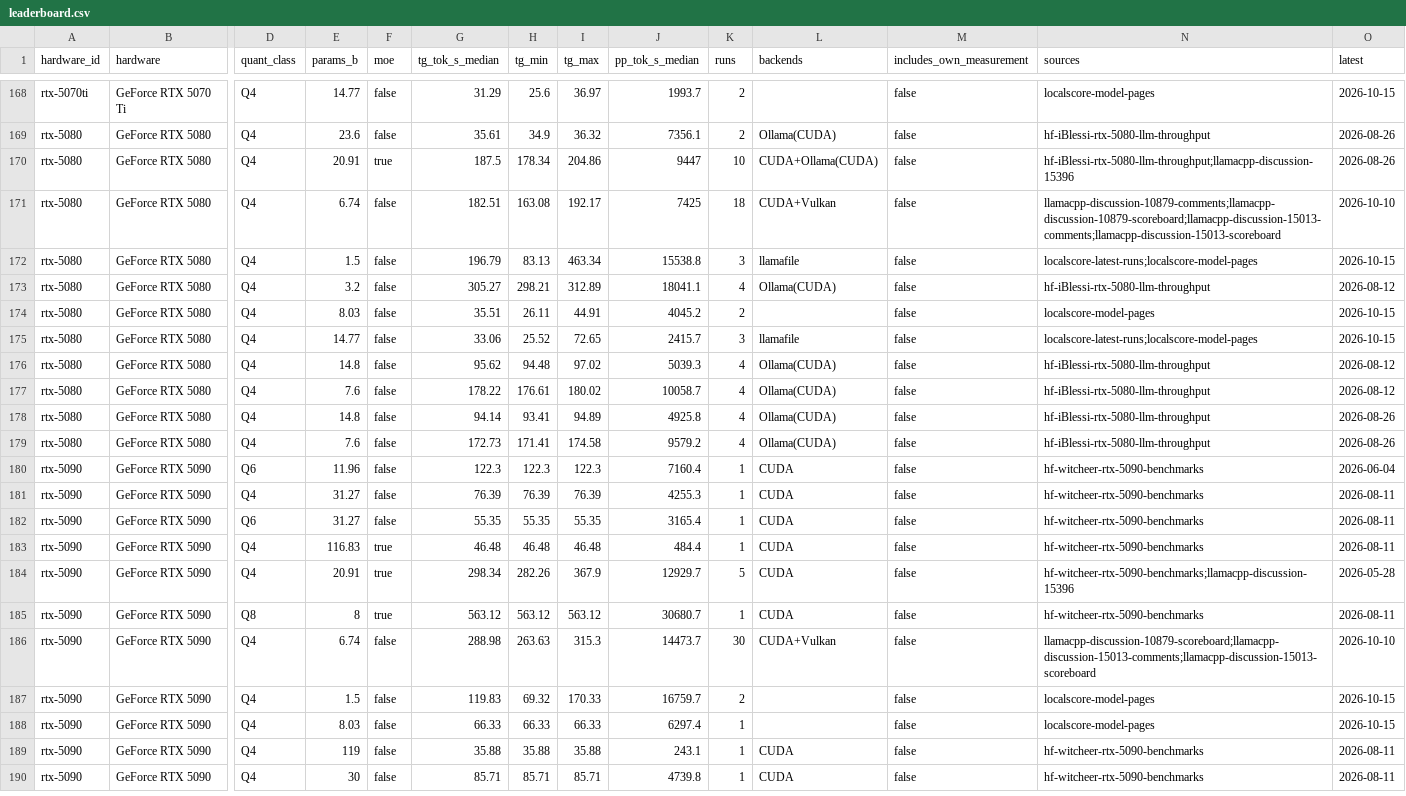
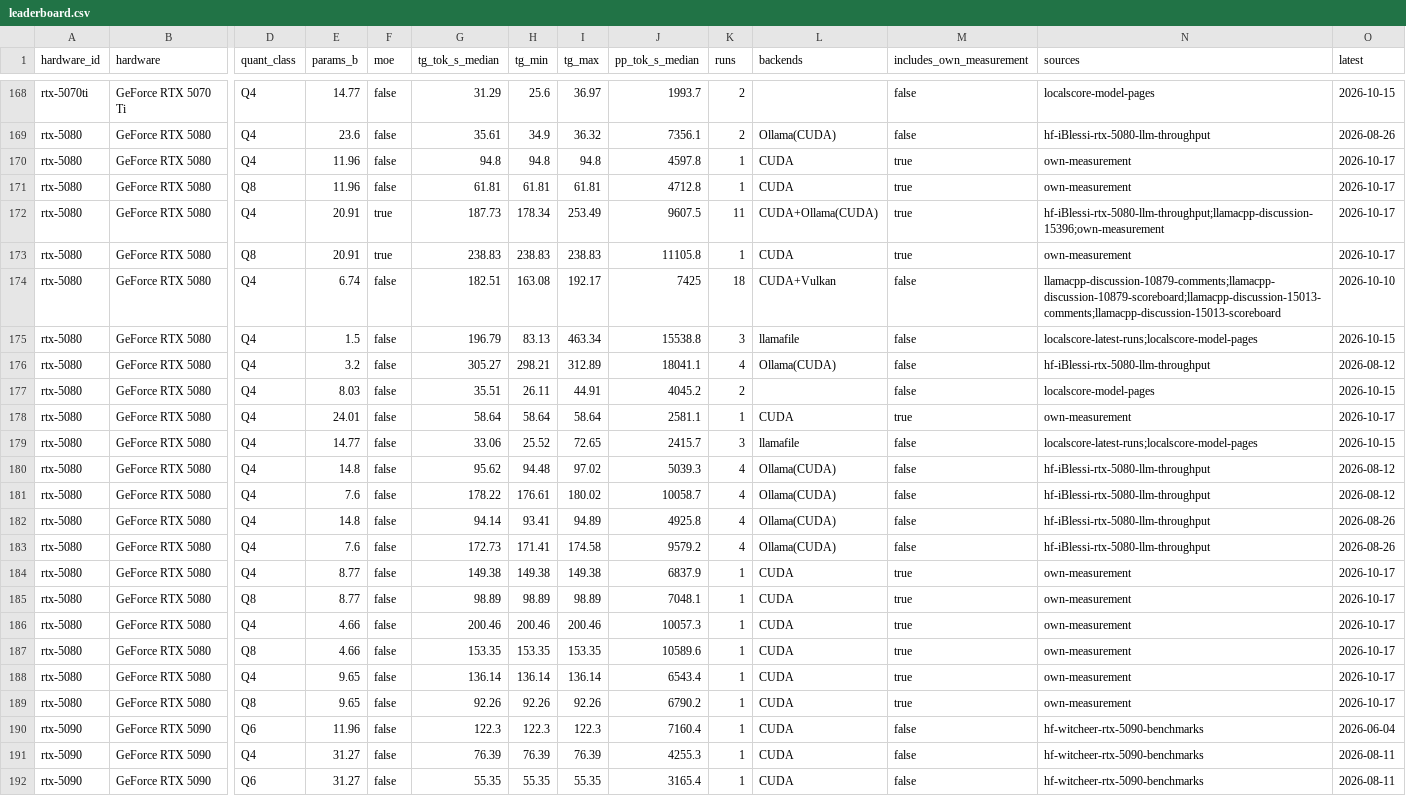
Before and after one commit to mattgrandy/local-llm-advisor, a CSV file: docs/data/leaderboard.csv, drawn as a sheet; only a part is shown, gaps mark what is left out; the shorter side is filled out with more unchanged rows; addresses are those after the commit; rows hold the shown columns only; the diff names each change by its address in the sheet, - before the commit and + after, or states it on an @@ line.

```diff
--- a/docs/data/leaderboard.csv
+++ b/docs/data/leaderboard.csv
+row 170: rtx-5080 | GeForce RTX 5080 | Q4 | 11.96 | false | 94.8 | 94.8 | 94.8 | 4597.8 | 1 | CUDA | true | own-measurement | 2026-10-17
+row 171: rtx-5080 | GeForce RTX 5080 | Q8 | 11.96 | false | 61.81 | 61.81 | 61.81 | 4712.8 | 1 | CUDA | true | own-measurement | 2026-10-17
-G172 (tg_tok_s_median): 187.5
+G172 (tg_tok_s_median): 187.73
-I172 (tg_max): 204.86
+I172 (tg_max): 253.49
-J172 (pp_tok_s_median): 9447
+J172 (pp_tok_s_median): 9607.5
-K172 (runs): 10
+K172 (runs): 11
-M172 (includes_own_measurement): false
+M172 (includes_own_measurement): true
-N172 (sources): hf-iBlessi-rtx-5080-llm-throughput;llamacpp-discussion-15396
+N172 (sources): hf-iBlessi-rtx-5080-llm-throughput;llamacpp-discussion-15396;own-measurement
-O172 (latest): 2026-08-26
+O172 (latest): 2026-10-17
+row 173: rtx-5080 | GeForce RTX 5080 | Q8 | 20.91 | true | 238.83 | 238.83 | 238.83 | 11105.8 | 1 | CUDA | true | own-measurement | 2026-10-17
+row 178: rtx-5080 | GeForce RTX 5080 | Q4 | 24.01 | false | 58.64 | 58.64 | 58.64 | 2581.1 | 1 | CUDA | true | own-measurement | 2026-10-17
+row 184: rtx-5080 | GeForce RTX 5080 | Q4 | 8.77 | false | 149.38 | 149.38 | 149.38 | 6837.9 | 1 | CUDA | true | own-measurement | 2026-10-17
+row 185: rtx-5080 | GeForce RTX 5080 | Q8 | 8.77 | false | 98.89 | 98.89 | 98.89 | 7048.1 | 1 | CUDA | true | own-measurement | 2026-10-17
+row 186: rtx-5080 | GeForce RTX 5080 | Q4 | 4.66 | false | 200.46 | 200.46 | 200.46 | 10057.3 | 1 | CUDA | true | own-measurement | 2026-10-17
+row 187: rtx-5080 | GeForce RTX 5080 | Q8 | 4.66 | false | 153.35 | 153.35 | 153.35 | 10589.6 | 1 | CUDA | true | own-measurement | 2026-10-17
+row 188: rtx-5080 | GeForce RTX 5080 | Q4 | 9.65 | false | 136.14 | 136.14 | 136.14 | 6543.4 | 1 | CUDA | true | own-measurement | 2026-10-17
+row 189: rtx-5080 | GeForce RTX 5080 | Q8 | 9.65 | false | 92.26 | 92.26 | 92.26 | 6790.2 | 1 | CUDA | true | own-measurement | 2026-10-17
```
Also changed, not shown: site/data/leaderboard.csv, 49 other files.
